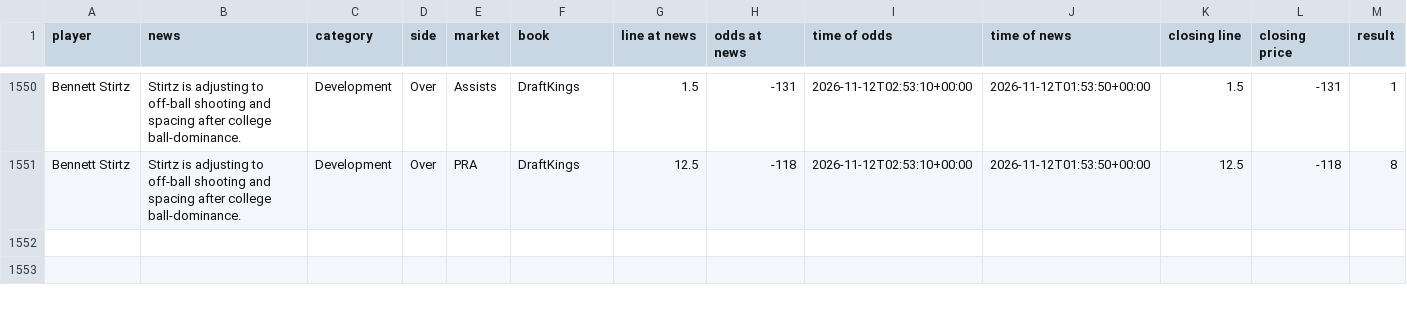
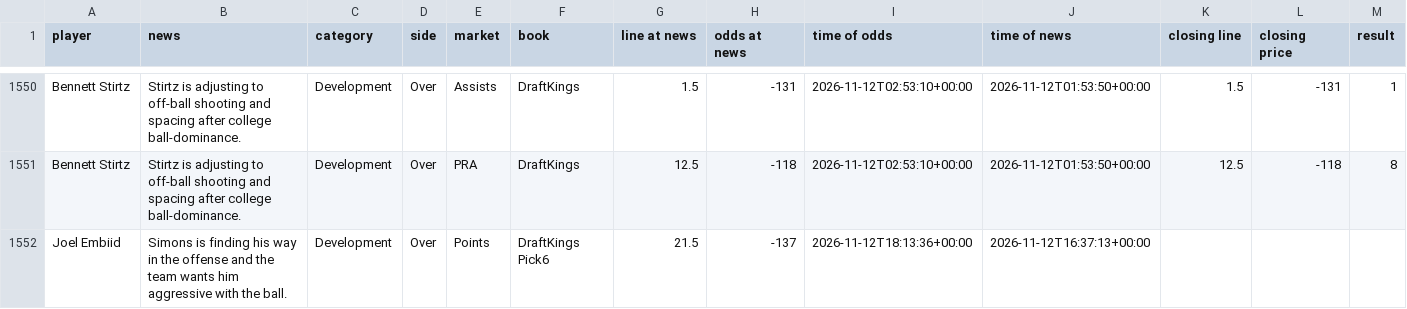
Before and after one commit to jriordan55/nba-news-scanner, a CSV file: data/clv.csv, drawn as a sheet; only a part is shown, gaps mark what is left out; rows hold the shown columns only; the diff names each change by its address in the sheet, - before the commit and + after, or states it on an @@ line.

```diff
--- a/data/clv.csv
+++ b/data/clv.csv
+row 1552: Joel Embiid | Simons is finding his way in the offense and the team wants him aggressive with the ball. | Development | Over | Points | DraftKings Pick6 | 21.5 | -137 | 2026-11-12T18:13:36+00:00 | 2026-11-12T16:37:13+00:00
```
Also changed, not shown: 1 other file.
